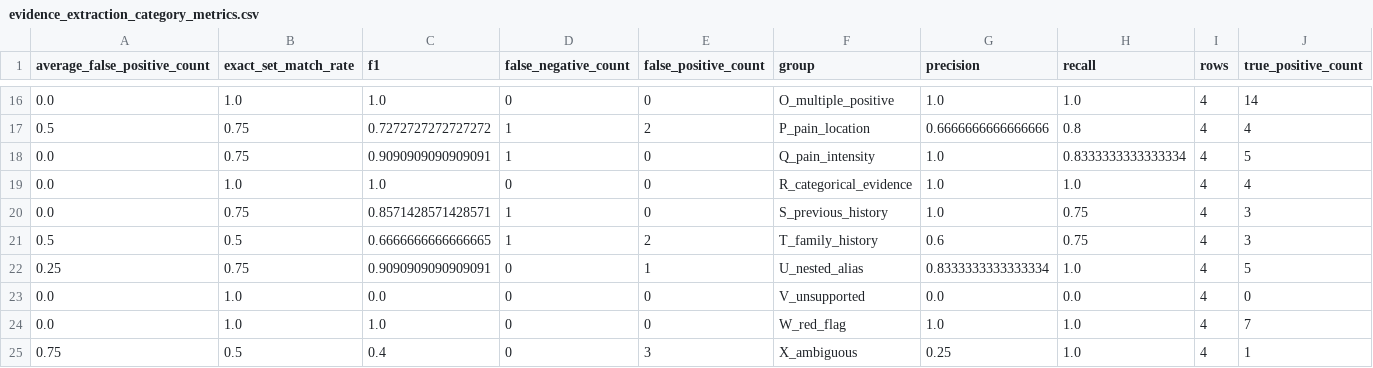
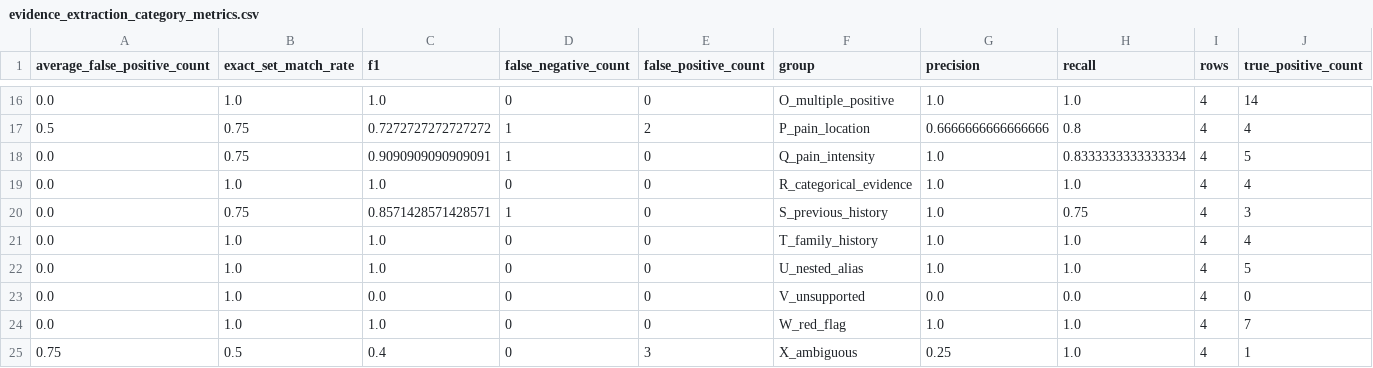
Before and after one commit to harshitjoshicmfeb26-pixel/healthbot-ai, a CSV file: evaluation/results/evidence_extraction_category_metrics.csv, drawn as a sheet; only a part is shown, gaps mark what is left out; removed rows and columns are numbered as before the commit, all else as after; rows hold the shown columns only; the diff names each change by its address in the sheet, - before the commit and + after, or states it on an @@ line.

```diff
--- a/evaluation/results/evidence_extraction_category_metrics.csv
+++ b/evaluation/results/evidence_extraction_category_metrics.csv
-row 21: 0.5 | 0.5 | 0.6666666666666665 | 1 | 2 | T_family_history | 0.6 | 0.75 | 4 | 3
-row 22: 0.25 | 0.75 | 0.9090909090909091 | 0 | 1 | U_nested_alias | 0.8333333333333334 | 1.0 | 4 | 5
+row 21: 0.0 | 1.0 | 1.0 | 0 | 0 | T_family_history | 1.0 | 1.0 | 4 | 4
+row 22: 0.0 | 1.0 | 1.0 | 0 | 0 | U_nested_alias | 1.0 | 1.0 | 4 | 5
```
Also changed, not shown: evaluation/results/evidence_extraction_failures.csv, evaluation/results/evidence_extraction_language_metrics.csv, 4 other files.
